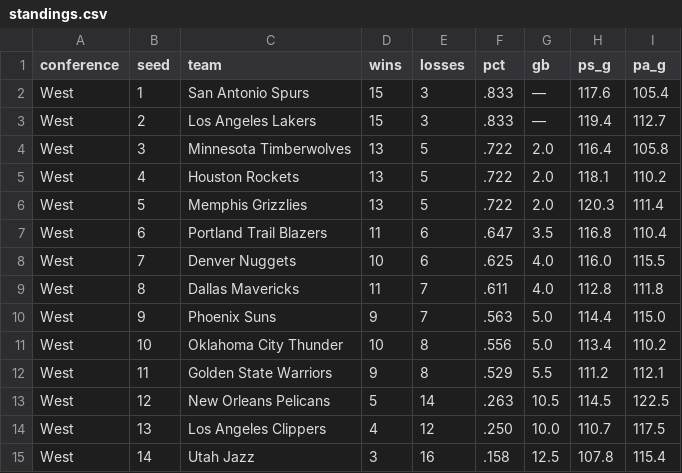
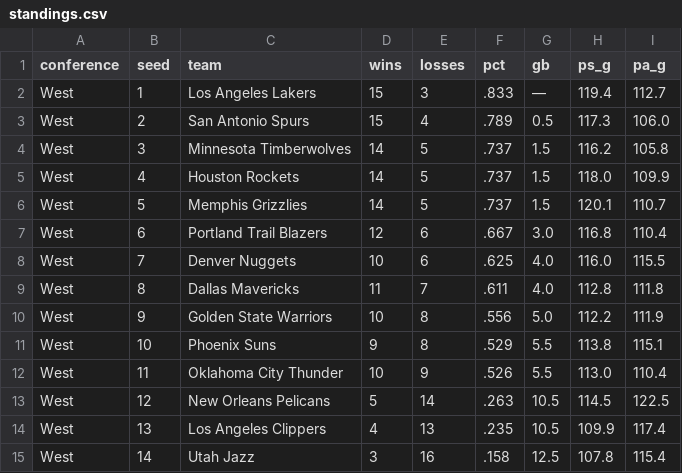
Before and after one commit to bomikim3005-rgb/mitch-interviews, a CSV file: standings.csv, drawn as a sheet; only a part is shown; the diff covers the shown part only.

```diff
--- a/standings.csv
+++ b/standings.csv
@@ -1,15 +1,15 @@
 conference,seed,team,wins,losses,pct,gb,ps_g,pa_g
-West,1,San Antonio Spurs,15,3,.833,—,117.6,105.4
-West,2,Los Angeles Lakers,15,3,.833,—,119.4,112.7
-West,3,Minnesota Timberwolves,13,5,.722,2.0,116.4,105.8
-West,4,Houston Rockets,13,5,.722,2.0,118.1,110.2
-West,5,Memphis Grizzlies,13,5,.722,2.0,120.3,111.4
-West,6,Portland Trail Blazers,11,6,.647,3.5,116.8,110.4
+West,1,Los Angeles Lakers,15,3,.833,—,119.4,112.7
+West,2,San Antonio Spurs,15,4,.789,0.5,117.3,106.0
+West,3,Minnesota Timberwolves,14,5,.737,1.5,116.2,105.8
+West,4,Houston Rockets,14,5,.737,1.5,118.0,109.9
+West,5,Memphis Grizzlies,14,5,.737,1.5,120.1,110.7
+West,6,Portland Trail Blazers,12,6,.667,3.0,116.8,110.4
 West,7,Denver Nuggets,10,6,.625,4.0,116.0,115.5
 West,8,Dallas Mavericks,11,7,.611,4.0,112.8,111.8
-West,9,Phoenix Suns,9,7,.563,5.0,114.4,115.0
-West,10,Oklahoma City Thunder,10,8,.556,5.0,113.4,110.2
-West,11,Golden State Warriors,9,8,.529,5.5,111.2,112.1
+West,9,Golden State Warriors,10,8,.556,5.0,112.2,111.9
+West,10,Phoenix Suns,9,8,.529,5.5,113.8,115.1
+West,11,Oklahoma City Thunder,10,9,.526,5.5,113.0,110.4
 West,12,New Orleans Pelicans,5,14,.263,10.5,114.5,122.5
-West,13,Los Angeles Clippers,4,12,.250,10.0,110.7,117.5
+West,13,Los Angeles Clippers,4,13,.235,10.5,109.9,117.4
 West,14,Utah Jazz,3,16,.158,12.5,107.8,115.4
```
Also changed, not shown: 2 added rows, 2 removed rows and 42 edited cells elsewhere in this file, interviews.csv, venues.csv.
